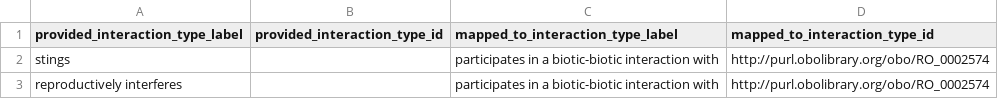
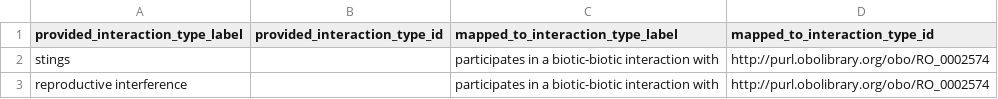
Before and after one commit to qgroom/Vespa-velutina, a CSV file: interaction_types_mapping.csv, drawn as a sheet.

Commit message:
Update interaction_types_mapping.csv

```diff
--- a/interaction_types_mapping.csv
+++ b/interaction_types_mapping.csv
@@ -2,2 +2,2 @@ provided_interaction_type_label,provided_interaction_type_id,mapped_to_interacti
 stings,,participates in a biotic-biotic interaction with,http://purl.obolibrary.org/obo/RO_0002574
-reproductively interferes,,participates in a biotic-biotic interaction with,http://purl.obolibrary.org/obo/RO_0002574
+reproductive interference,,participates in a biotic-biotic interaction with,http://purl.obolibrary.org/obo/RO_0002574
```
